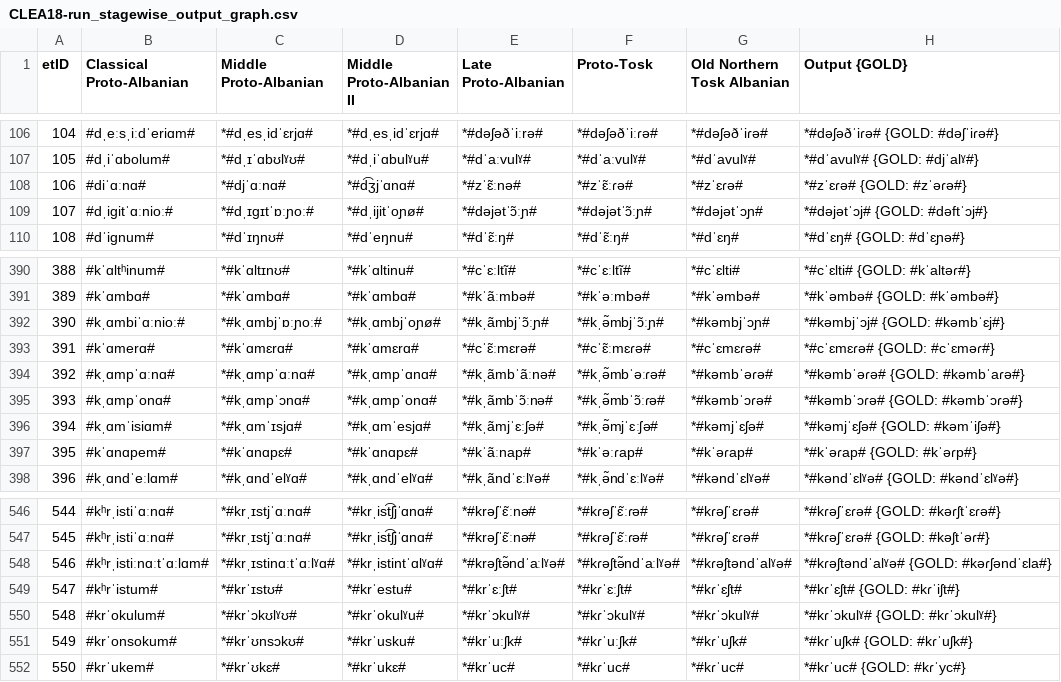
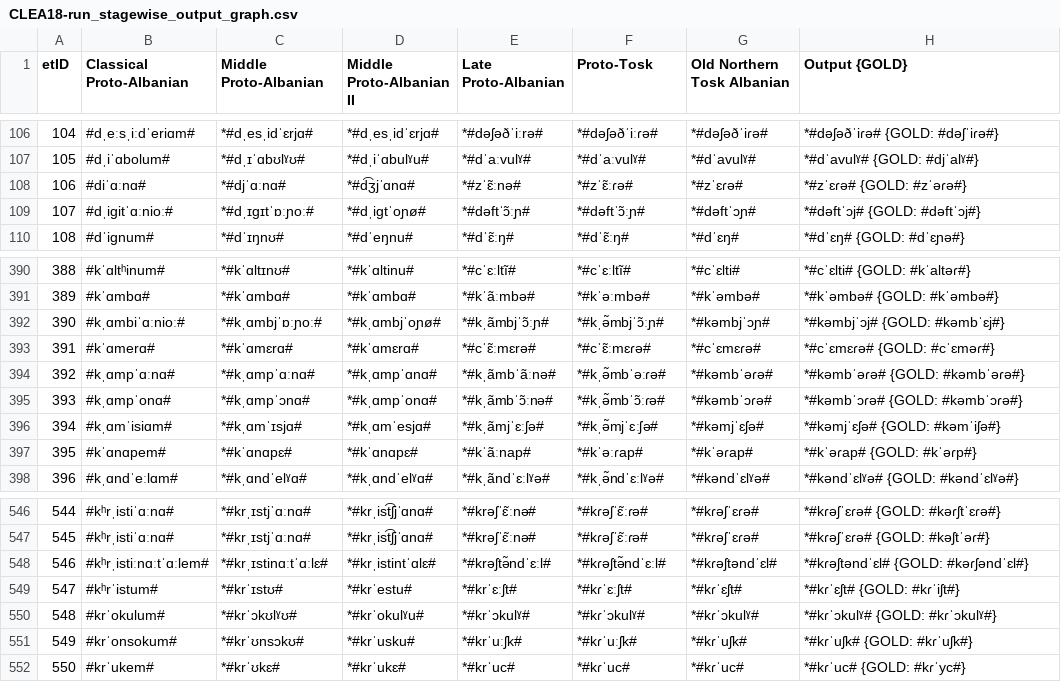
Before and after one commit to clmarr/Albanian-CFR, a CSV file: CLEA18-run/CLEA18-run_stagewise_output_graph.csv, drawn as a sheet; only a part is shown, gaps mark what is left out.

```diff
--- a/CLEA18-run/CLEA18-run_stagewise_output_graph.csv
+++ b/CLEA18-run/CLEA18-run_stagewise_output_graph.csv
@@ -108,3 +108,3 @@ etID  | Classical Proto-Albanian | Middle Proto-Albanian | Middle Proto-Albanian
 106    | #diˈɑːnɑ# | *#djˈɑːnɑ# | *#d͡ʒjˈɑnɑ# | *#zˈɛ̃ːnə# | *#zˈɛ̃ːɾə# | *#zˈɛɾə# | *#zˈɛɾə# {GOLD: #zˈəɾə#}
-107    | #dˌiɡitˈɑːnioː# | *#dˌɪɡɪtˈɒːɲoː# | *#dˌijitˈoɲø# | *#dəjətˈɔ̃ːɲ# | *#dəjətˈɔ̃ːɲ# | *#dəjətˈɔɲ# | *#dəjətˈɔj# {GOLD: #dəftˈɔj#}
+107    | #dˌiɡitˈɑːnioː# | *#dˌɪɡɪtˈɒːɲoː# | *#dˌiɡtˈoɲø# | *#dəftˈɔ̃ːɲ# | *#dəftˈɔ̃ːɲ# | *#dəftˈɔɲ# | *#dəftˈɔj# {GOLD: #dəftˈɔj#}
 108    | #dˈiɡnum# | *#dˈɪŋnʊ# | *#dˈeŋnu# | *#dˈɛ̃ːŋ# | *#dˈɛ̃ːŋ# | *#dˈɛŋ# | *#dˈɛŋ# {GOLD: #dˈɛɲə#}
@@ -393,3 +393,3 @@ etID  | Classical Proto-Albanian | Middle Proto-Albanian | Middle Proto-Albanian
 391    | #kˈɑmerɑ# | *#kˈɑmɛrɑ# | *#kˈɑmɛrɑ# | *#cˈɛ̃ːmɛrə# | *#cˈɛ̃ːmɛɾə# | *#cˈɛmɛɾə# | *#cˈɛmɛɾə# {GOLD: #cˈɛməɾ#}
-392    | #kˌɑmpˈɑːnɑ# | *#kˌɑmpˈɑːnɑ# | *#kˌɑmpˈɑnɑ# | *#kˌãmbˈãːnə# | *#kˌə̃mbˈəːɾə# | *#kəmbˈəɾə# | *#kəmbˈəɾə# {GOLD: #kəmbˈaɾə#}
+392    | #kˌɑmpˈɑːnɑ# | *#kˌɑmpˈɑːnɑ# | *#kˌɑmpˈɑnɑ# | *#kˌãmbˈãːnə# | *#kˌə̃mbˈəːɾə# | *#kəmbˈəɾə# | *#kəmbˈəɾə# {GOLD: #kəmbˈəɾə#}
 393    | #kˌɑmpˈonɑ# | *#kˌɑmpˈɔnɑ# | *#kˌɑmpˈonɑ# | *#kˌãmbˈɔ̃ːnə# | *#kˌə̃mbˈɔ̃ːɾə# | *#kəmbˈɔɾə# | *#kəmbˈɔɾə# {GOLD: #kəmbˈɔɾə#}
@@ -547,3 +547,3 @@ etID  | Classical Proto-Albanian | Middle Proto-Albanian | Middle Proto-Albanian
 545    | #kʰrˌistiˈɑːnɑ# | *#krˌɪstjˈɑːnɑ# | *#krˌist͡ʃjˈɑnɑ# | *#krəʃˈɛ̃ːnə# | *#kɾəʃˈɛ̃ːɾə# | *#kɾəʃˈɛɾə# | *#kɾəʃˈɛɾə# {GOLD: #kəʃtˈəɾ#}
-546    | #kʰrˌistiːnɑːtˈɑːlɑm# | *#krˌɪstinɑːtˈɑːlˠɑ# | *#krˌistintˈɑlˠɑ# | *#krəʃtə̃ndˈaːlˠə# | *#kɾəʃtə̃ndˈaːlˠə# | *#kɾəʃtəndˈalˠə# | *#kɾəʃtəndˈalˠə# {GOLD: #kəɾʃəndˈɛla#}
+546    | #kʰrˌistiːnɑːtˈɑːlem# | *#krˌɪstinɑːtˈɑːlɛ# | *#krˌistintˈɑlɛ# | *#krəʃtə̃ndˈɛːl# | *#kɾəʃtə̃ndˈɛːl# | *#kɾəʃtəndˈɛl# | *#kɾəʃtəndˈɛl# {GOLD: #kəɾʃəndˈɛl#}
 547    | #kʰrˈistum# | *#krˈɪstʊ# | *#krˈestu# | *#krˈɛːʃt# | *#kɾˈɛːʃt# | *#kɾˈɛʃt# | *#kɾˈɛʃt# {GOLD: #kɾˈiʃt#}
```
Also changed, not shown: CLEA18-run/CLEA18-run_rulewise_output_graph.csv, CLEA18-run/resultEditDistances.csv, 12 other files.
